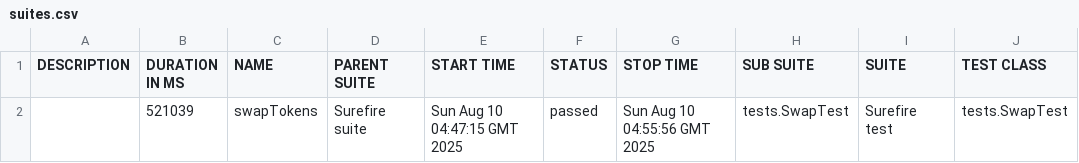
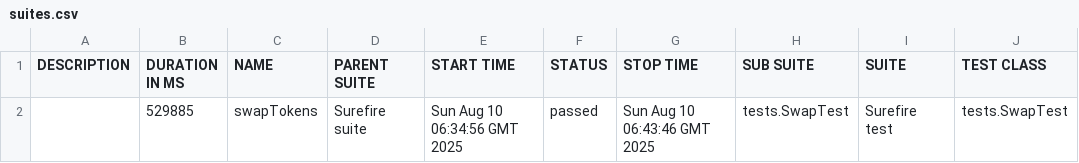
Before and after one commit to Aloshya-QA/AtlantisDEX, a CSV file: 11/data/suites.csv, drawn as a sheet; only a part is shown; the diff names each change by its address in the sheet, - before the commit and + after, or states it on an @@ line.

```diff
--- a/11/data/suites.csv
+++ b/11/data/suites.csv
-B2 (DURATION IN MS): 521039
+B2 (DURATION IN MS): 529885
-E2 (START TIME): Sun Aug 10 04:47:15 GMT 2025
+E2 (START TIME): Sun Aug 10 06:34:56 GMT 2025
-G2 (STOP TIME): Sun Aug 10 04:55:56 GMT 2025
+G2 (STOP TIME): Sun Aug 10 06:43:46 GMT 2025
```
Also changed, not shown: 26 other files.
